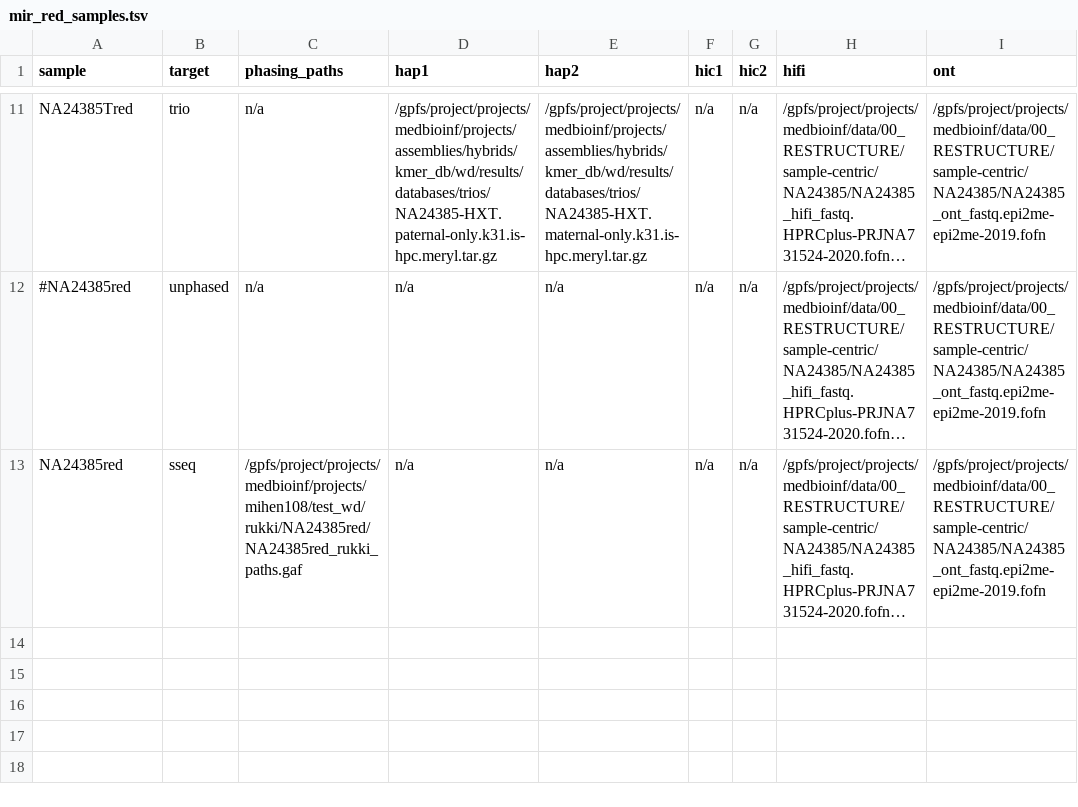
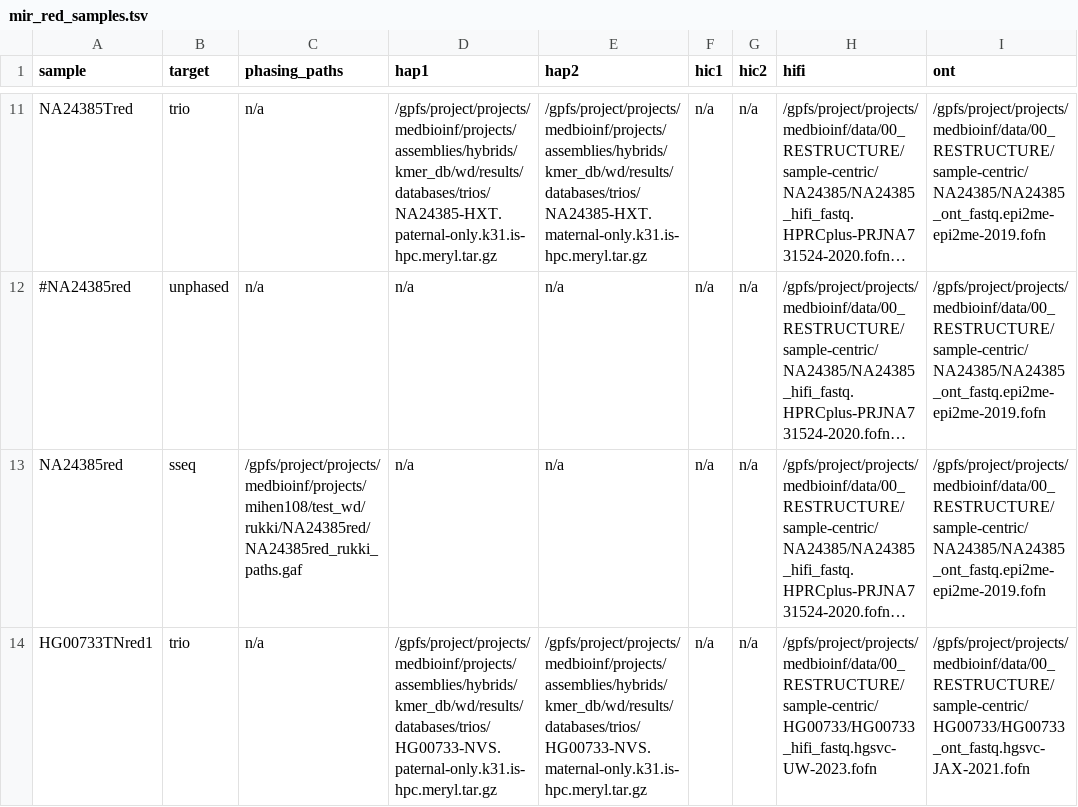
Before and after one commit to core-unit-bioinformatics/project-run-hgsvc-hybrid-assemblies, a TSV file: samples/special_runs/graphasing/mir_red_samples.tsv, drawn as a sheet; only a part is shown, gaps mark what is left out; long unchanged cells end in …; the diff names each change by its address in the sheet, - before the commit and + after, or states it on an @@ line.

Commit message:
upd sample sheet mir red

```diff
--- a/samples/special_runs/graphasing/mir_red_samples.tsv
+++ b/samples/special_runs/graphasing/mir_red_samples.tsv
+row 14: HG00733TNred1 | trio | n/a | /gpfs/project/projects/medbioinf/projects/assemblies/hybrids/kmer_db/wd/results/databases/trios/HG00733-NVS.paternal-only.k31.is-hpc.meryl.tar.gz | /gpfs/project/projects/medbioinf/projects/assemblies/hybrids/kmer_db/wd/results/databases/trios/HG00733-NVS.maternal-only.k31.is-hpc.meryl.tar.gz | n/a | n/a | /gpfs/project/projects/medbioinf/data/00_RESTRUCTURE/sample-centric/HG00733/HG00733_hifi_fastq.hgsvc-UW-2023.fofn | /gpfs/project/projects/medbioinf/data/00_RESTRUCTURE/sample-centric/HG00733/HG00733_ont_fastq.hgsvc-JAX-2021.fofn
```
